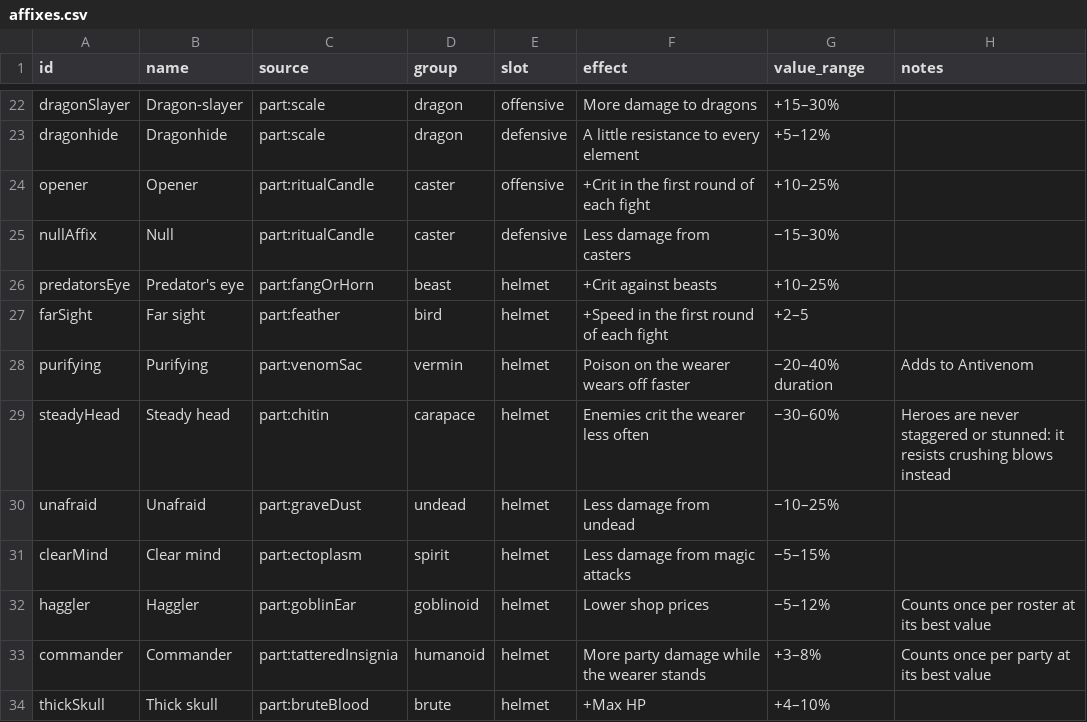
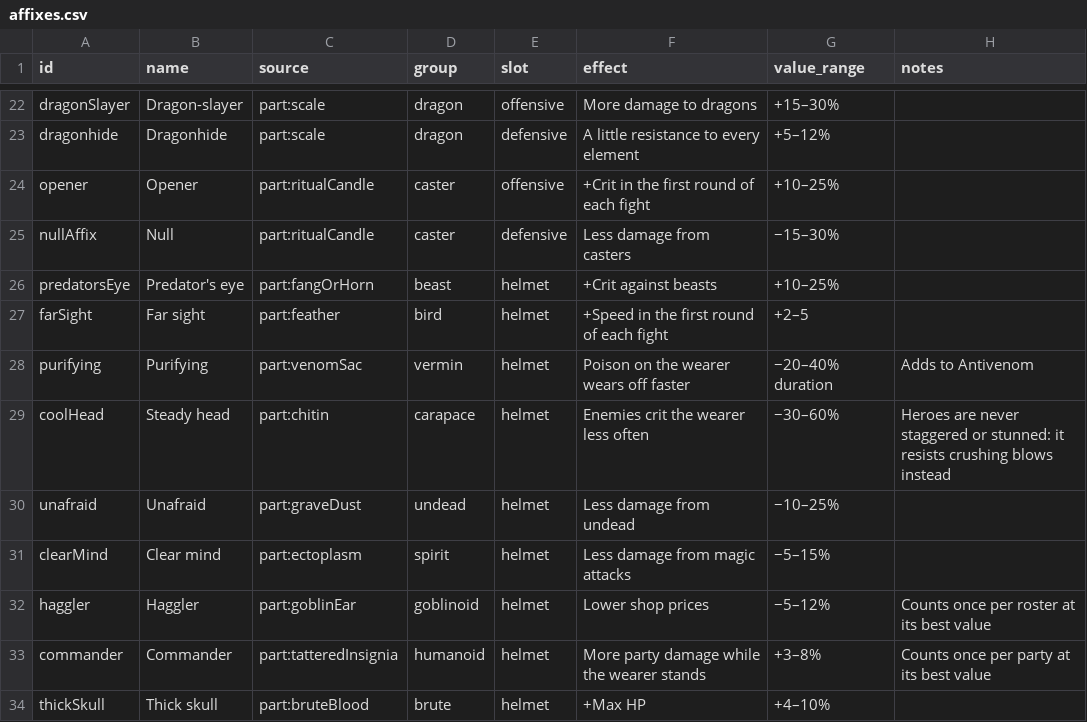
Before and after one commit to BarryWype/pocket-quartermaster, a CSV file: doc/design/gear/affixes.csv, drawn as a sheet; only a part is shown, gaps mark what is left out.

Commit message:
Families step 9b: Steady head's id is coolHead, clear of the removed Steady affixes; the initial stats include the launched count

```diff
--- a/doc/design/gear/affixes.csv
+++ b/doc/design/gear/affixes.csv
@@ -28,3 +28,3 @@ farSight,Far sight,part:feather,bird,helmet,+Speed in the first round of each fi
 purifying,Purifying,part:venomSac,vermin,helmet,Poison on the wearer wears off faster,−20–40% duration,Adds to Antivenom
-steadyHead,Steady head,part:chitin,carapace,helmet,Enemies crit the wearer less often,−30–60%,Heroes are never staggered or stunned: it resists crushing blows instead
+coolHead,Steady head,part:chitin,carapace,helmet,Enemies crit the wearer less often,−30–60%,Heroes are never staggered or stunned: it resists crushing blows instead
 unafraid,Unafraid,part:graveDust,undead,helmet,Less damage from undead,−10–25%,
```
Also changed, not shown: 3 other files.
